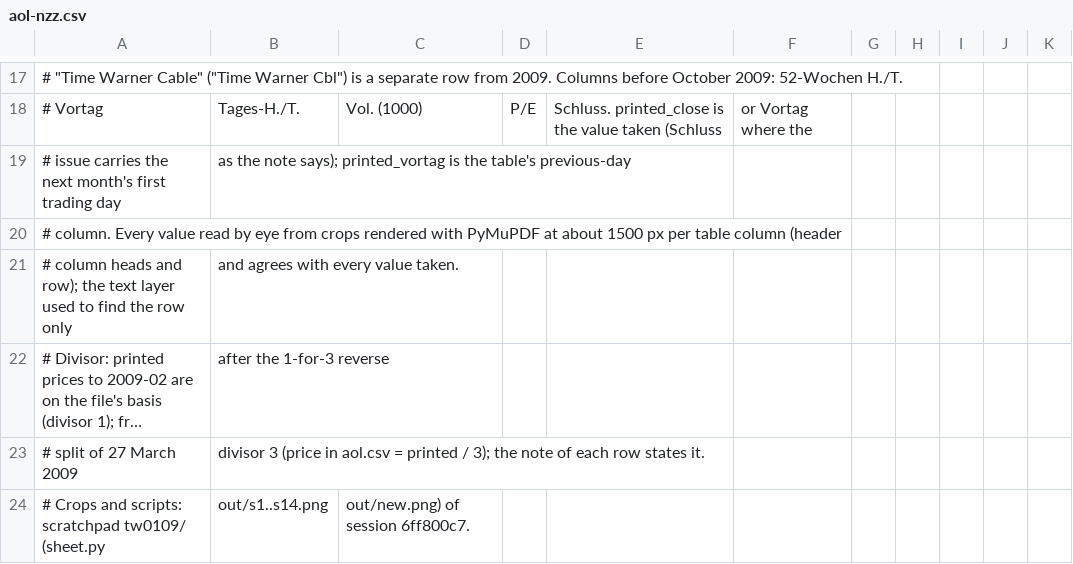
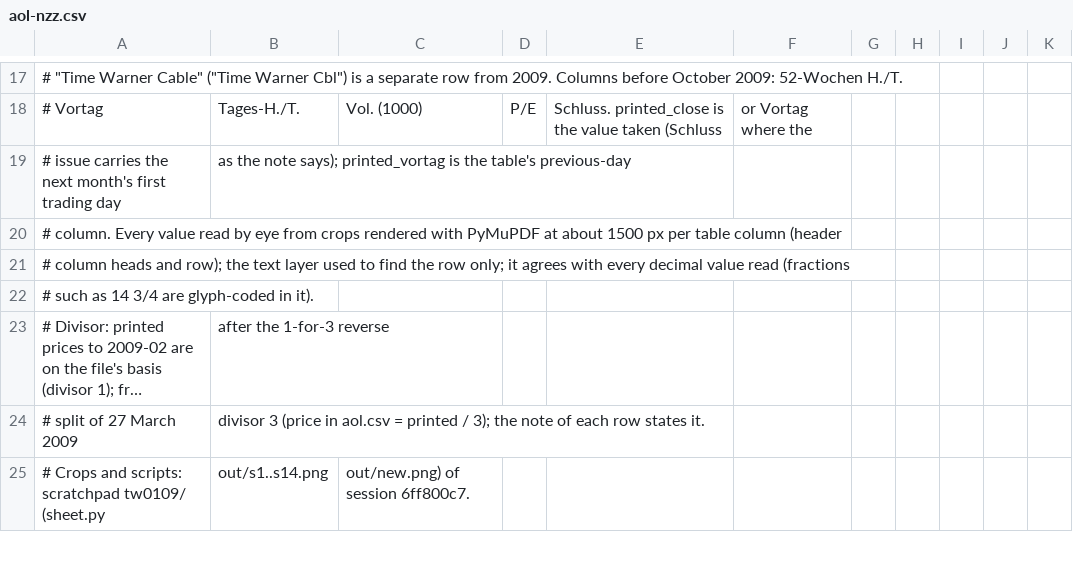
Before and after one commit to meisserecon/marketsim, a CSV file: data/manual/raw/aol-nzz.csv, drawn as a sheet; only a part is shown, gaps mark what is left out; long unchanged cells end in …; removed rows and columns are numbered as before the commit, all else as after; the diff names each change by its address in the sheet, - before the commit and + after, or states it on an @@ line.

```diff
--- a/data/manual/raw/aol-nzz.csv
+++ b/data/manual/raw/aol-nzz.csv
-row 21: # column heads and row); the text layer used to find the row only | and agrees with every value taken.
+row 21: # column heads and row); the text layer used to find the row only; it agrees with every decimal value read (fractions
+row 22: # such as 14 3/4 are glyph-coded in it).
```
Also changed, not shown: 12 other files.
